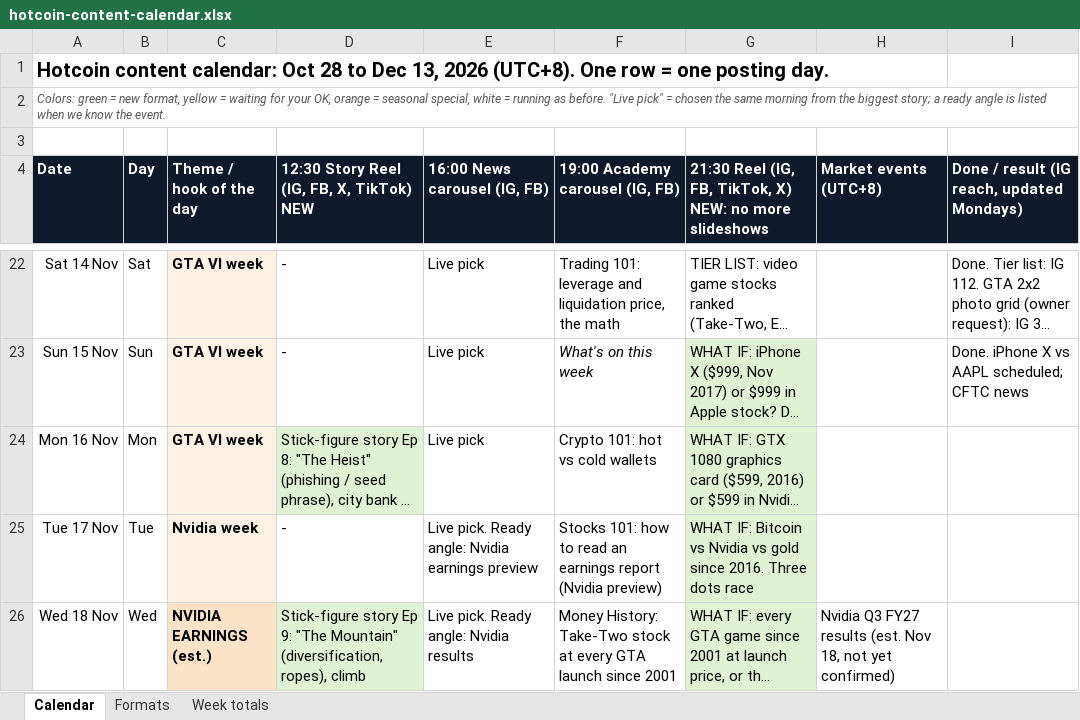
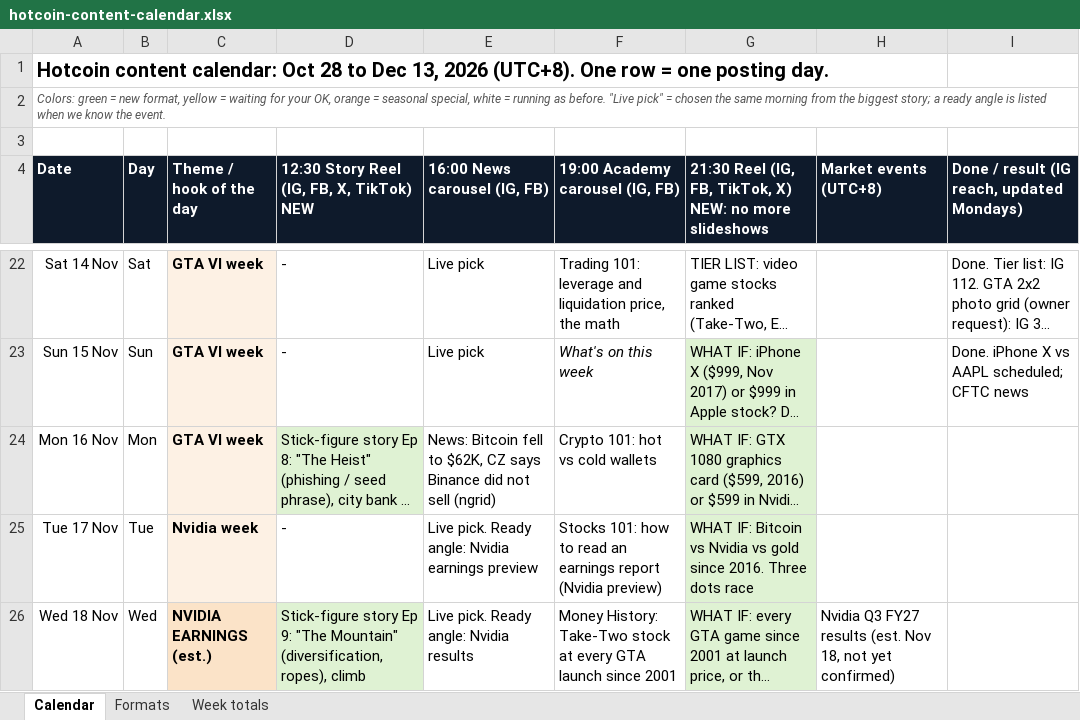
Before and after one commit to aninenfour/sandbox, an Excel workbook: ig-news/plan/hotcoin-content-calendar.xlsx, sheet Calendar, drawn as a sheet; only a part is shown, gaps mark what is left out; long unchanged cells end in …; values as stored, in another font and other column widths than the file's, no borders; the diff names each change by its address in the sheet, - before the commit and + after, or states it on an @@ line.

```diff
--- a/ig-news/plan/hotcoin-content-calendar.xlsx (sheet Calendar)
+++ b/ig-news/plan/hotcoin-content-calendar.xlsx (sheet Calendar)
-E24 (16:00 News carousel (IG, FB)): Live pick
+E24 (16:00 News carousel (IG, FB)): News: Bitcoin fell to $62K, CZ says Binance did not sell (ngrid)
```
Also changed, not shown: 12 other files.
